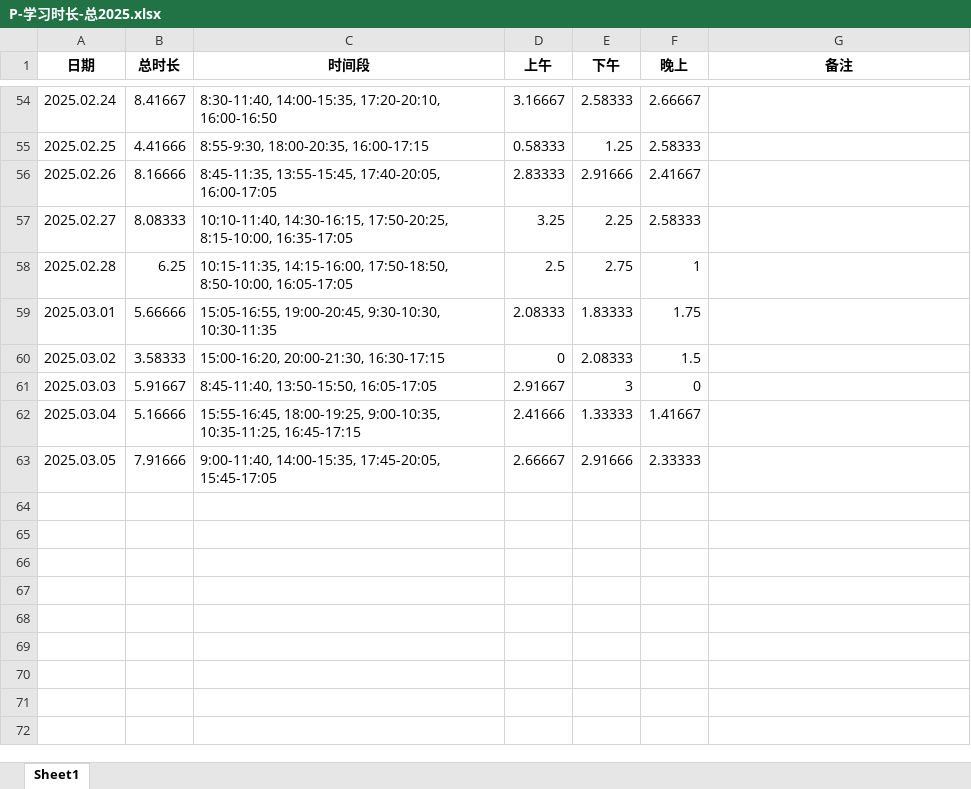
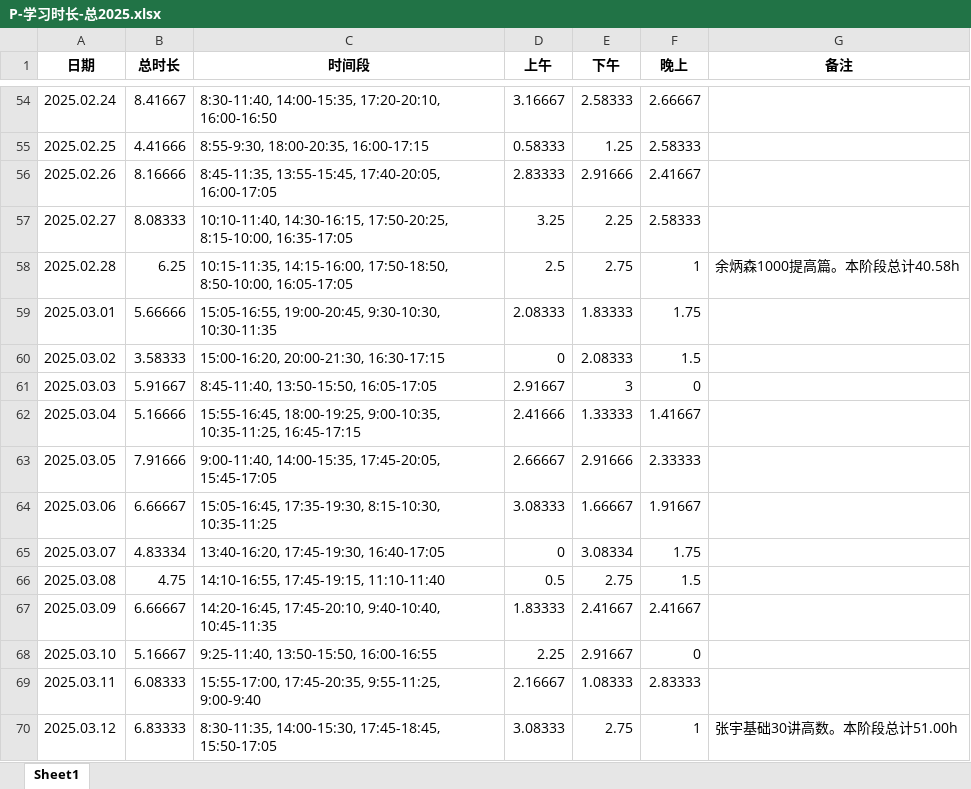
Before and after one commit to virtualxiaoman/kaoyan, an Excel workbook: data/xlsx/P-学习时长-总2025.xlsx, sheet Sheet1, drawn as a sheet; only a part is shown, gaps mark what is left out; values as stored, in another font and other column widths than the file's, no borders; the diff names each change by its address in the sheet, - before the commit and + after, or states it on an @@ line.

```diff
--- a/data/xlsx/P-学习时长-总2025.xlsx (sheet Sheet1)
+++ b/data/xlsx/P-学习时长-总2025.xlsx (sheet Sheet1)
-G58 (备注): (empty)
+G58 (备注): 余炳森1000提高篇。本阶段总计40.58h
+row 64: 2025.03.06 | 6.66667 | 15:05-16:45, 17:35-19:30, 8:15-10:30, 10:35-11:25 | 3.08333 | 1.66667 | 1.91667
+row 65: 2025.03.07 | 4.83334 | 13:40-16:20, 17:45-19:30, 16:40-17:05 | 0 | 3.08334 | 1.75
+row 66: 2025.03.08 | 4.75 | 14:10-16:55, 17:45-19:15, 11:10-11:40 | 0.5 | 2.75 | 1.5
+row 67: 2025.03.09 | 6.66667 | 14:20-16:45, 17:45-20:10, 9:40-10:40, 10:45-11:35 | 1.83333 | 2.41667 | 2.41667
+row 68: 2025.03.10 | 5.16667 | 9:25-11:40, 13:50-15:50, 16:00-16:55 | 2.25 | 2.91667 | 0
+row 69: 2025.03.11 | 6.08333 | 15:55-17:00, 17:45-20:35, 9:55-11:25, 9:00-9:40 | 2.16667 | 1.08333 | 2.83333
+row 70: 2025.03.12 | 6.83333 | 8:30-11:35, 14:00-15:30, 17:45-18:45, 15:50-17:05 | 3.08333 | 2.75 | 1 | 张宇基础30讲高数。本阶段总计51.00h
```
Also changed, not shown: data/xlsx/P-学习时长-数学2025.xlsx, data/xlsx/P-学习时长-英语2025.xlsx, 41 other files.
